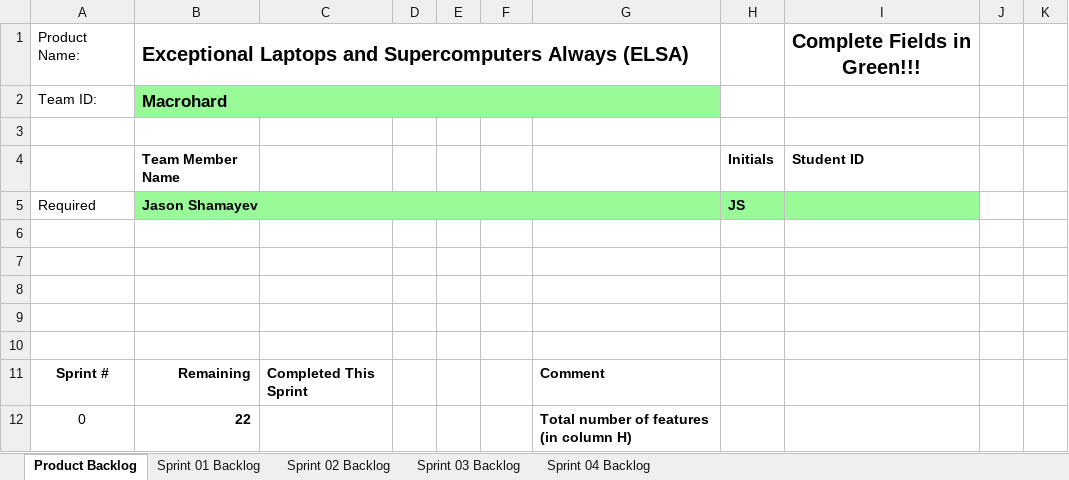
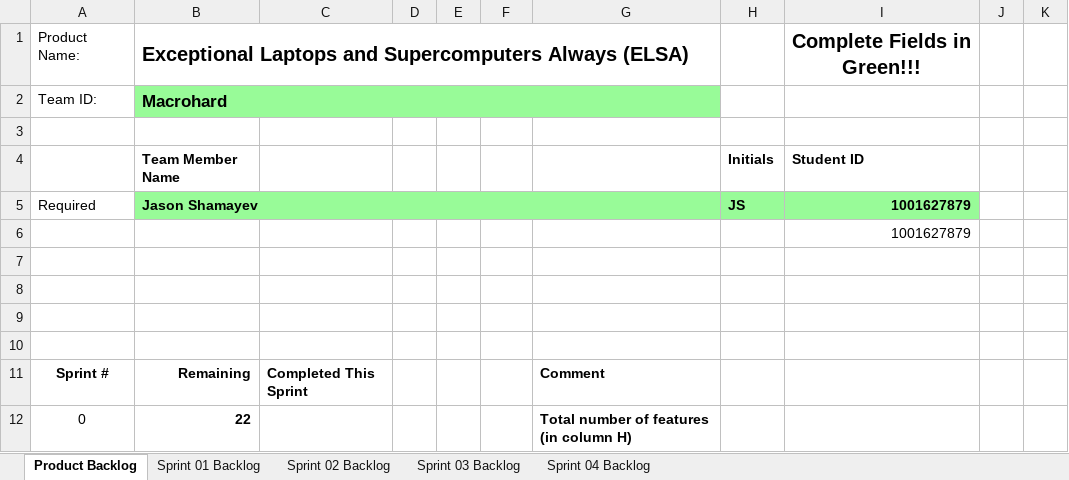
Before and after one commit to jasonshamayev/cse1325, an Excel workbook: elsa/sprint3/doc/Scrum_ELSA_Sprint_3.xlsx, sheet Product Backlog, drawn as a sheet; only a part is shown; values as stored, in another font and other column widths than the file's, no borders; charts and pictures not drawn; the diff covers the shown part only; the diff names each change by its address in the sheet, - before the commit and + after, or states it on an @@ line.

```diff
--- a/elsa/sprint3/doc/Scrum_ELSA_Sprint_3.xlsx (sheet Product Backlog)
+++ b/elsa/sprint3/doc/Scrum_ELSA_Sprint_3.xlsx (sheet Product Backlog)
-I5:I6: (empty)
+I5:I6: 1001627879
```
Also changed, not shown: 26 edited cells elsewhere in this sheet, charts or pictures.
